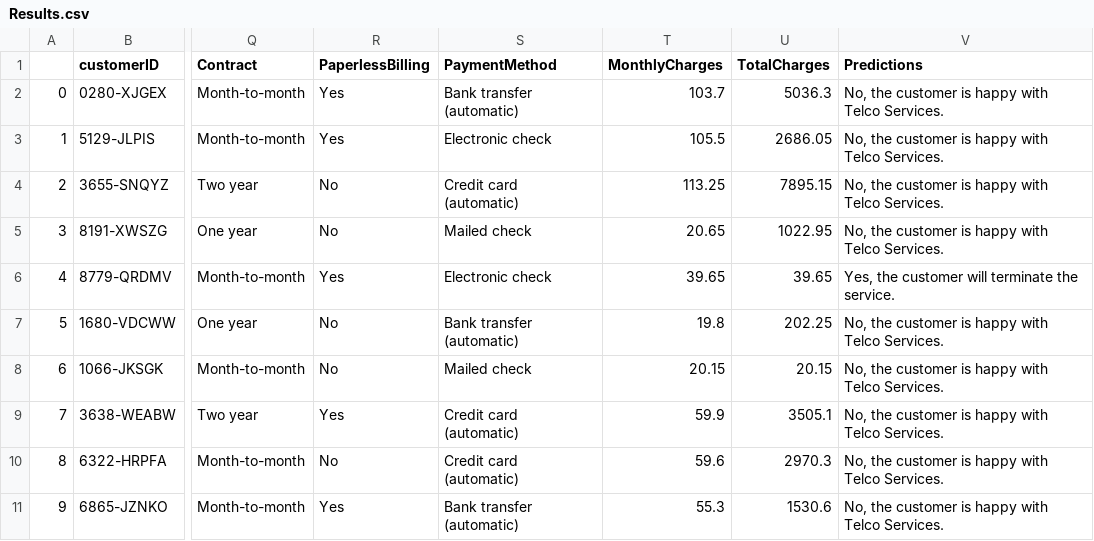
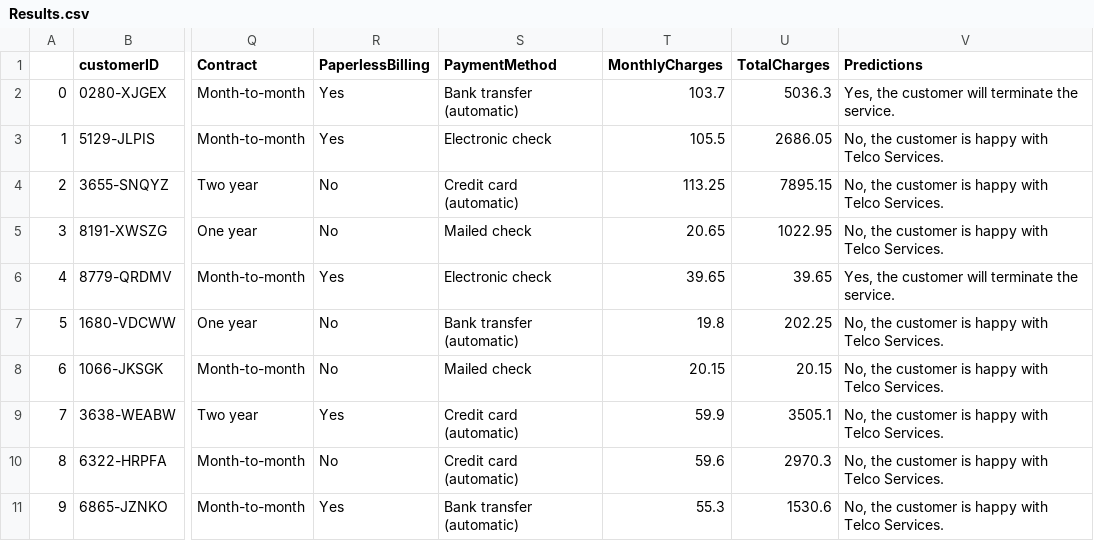
Before and after one commit to Kento555/Project, a CSV file: Customer Churn Prediction/5. Deployment/Results.csv, drawn as a sheet; only a part is shown, gaps mark what is left out; the diff names each change by its address in the sheet, - before the commit and + after, or states it on an @@ line.

```diff
--- a/Customer Churn Prediction/5. Deployment/Results.csv
+++ b/Customer Churn Prediction/5. Deployment/Results.csv
-V2 (Predictions): No, the customer is happy with Telco Services.
+V2 (Predictions): Yes, the customer will terminate the service.
```
Also changed, not shown: 8 other files.
